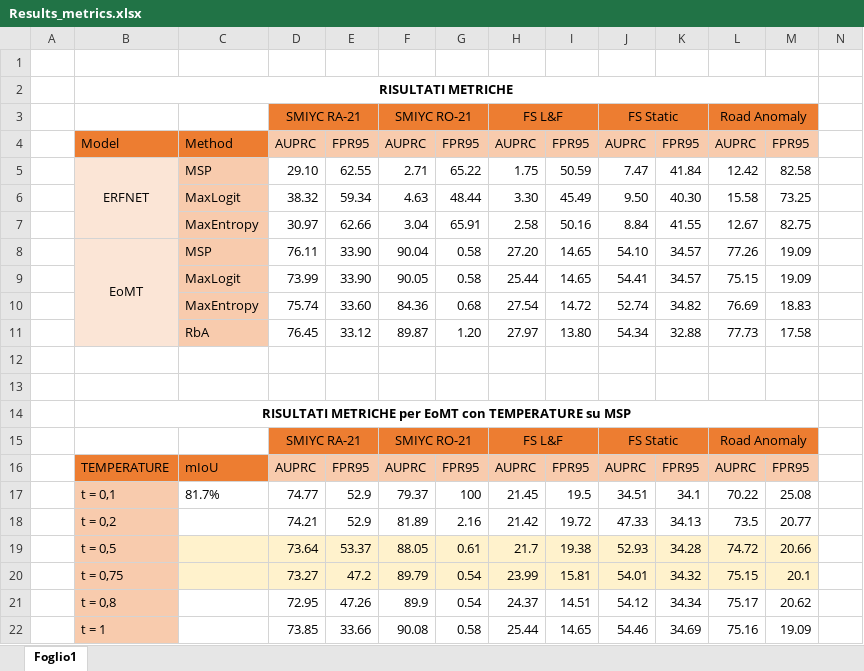
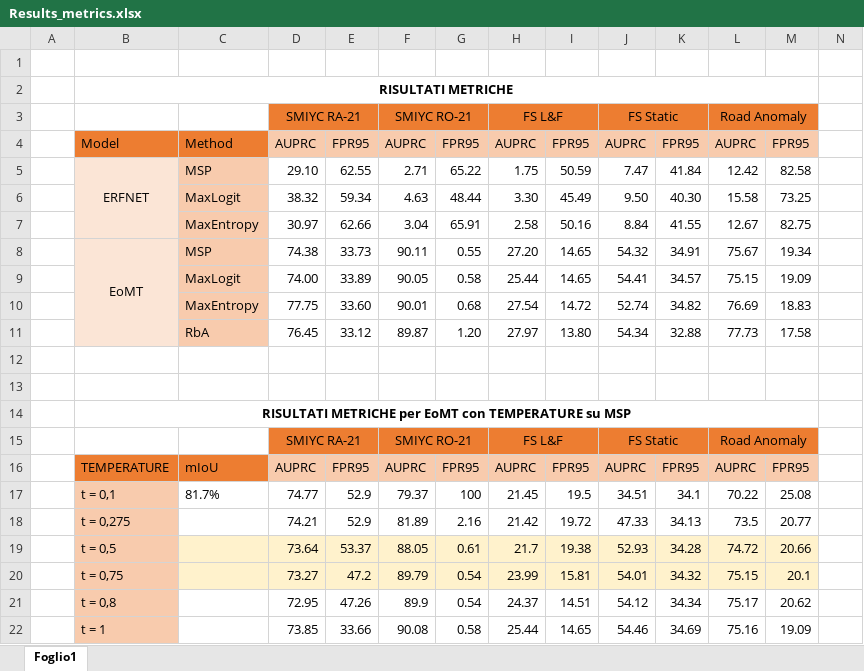
Before and after one commit to vittoria1108/MaskArchitectureAnomaly_CourseProject, an Excel workbook: Results_metrics.xlsx, sheet Foglio1, drawn as a sheet; only a part is shown; values as stored, in another font and other column widths than the file's, no borders; charts and pictures not drawn; the diff names each change by its address in the sheet, - before the commit and + after, or states it on an @@ line.

Commit message:
Sistemati risultati

```diff
--- a/Results_metrics.xlsx (sheet Foglio1)
+++ b/Results_metrics.xlsx (sheet Foglio1)
-D8: 76.11
+D8: 74.38
-E8: 33.90
+E8: 33.73
-F8: 90.04
+F8: 90.11
-G8: 0.58
+G8: 0.55
-J8: 54.10
+J8: 54.32
-K8: 34.57
+K8: 34.91
-L8: 77.26
+L8: 75.67
-M8: 19.09
+M8: 19.34
-D9: 73.99
+D9: 74.00
-E9: 33.90
+E9: 33.89
-D10: 75.74
+D10: 77.75
-F10: 84.36
+F10: 90.01
-B18: t = 0,2
+B18: t = 0,275
```
Also changed, not shown: charts or pictures.
